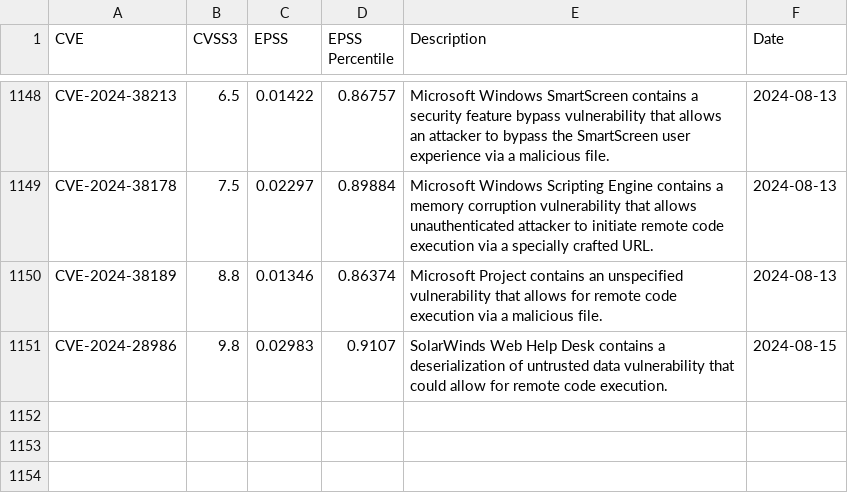
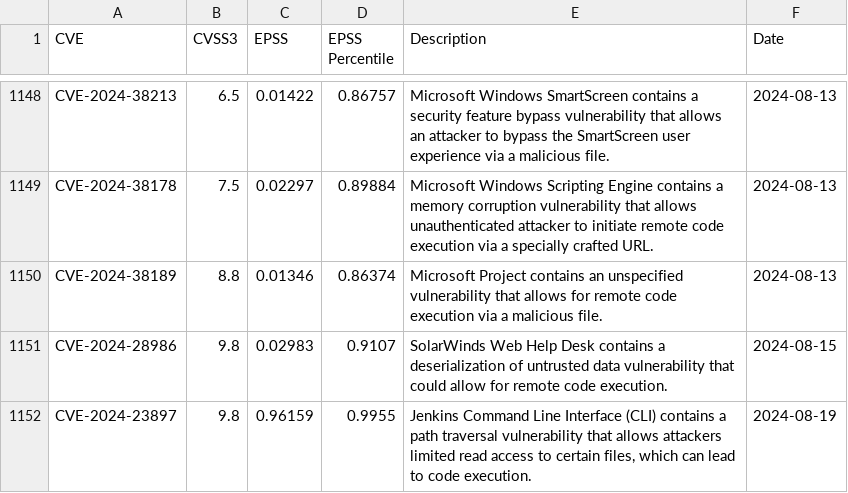
Before and after one commit to y0sh188/KEV_EPSS_Clone, a CSV file: epss_kev_nvd.csv, drawn as a sheet; only a part is shown, gaps mark what is left out.

```diff
--- a/epss_kev_nvd.csv
+++ b/epss_kev_nvd.csv
@@ -1151 +1151,2 @@ CVE-2024-38189,8.8,0.01346,0.86374,Microsoft Project contains an unspecified vul
 CVE-2024-28986,9.8,0.02983,0.9107,SolarWinds Web Help Desk contains a deserialization of untrusted data vulnerability that could allow for remote code execution.,2024-08-15
+CVE-2024-23897,9.8,0.96159,0.9955,"Jenkins Command Line Interface (CLI) contains a path traversal vulnerability that allows attackers limited read access to certain files, which can lead to code execution.",2024-08-19
```
Also changed, not shown: 2 other files.
